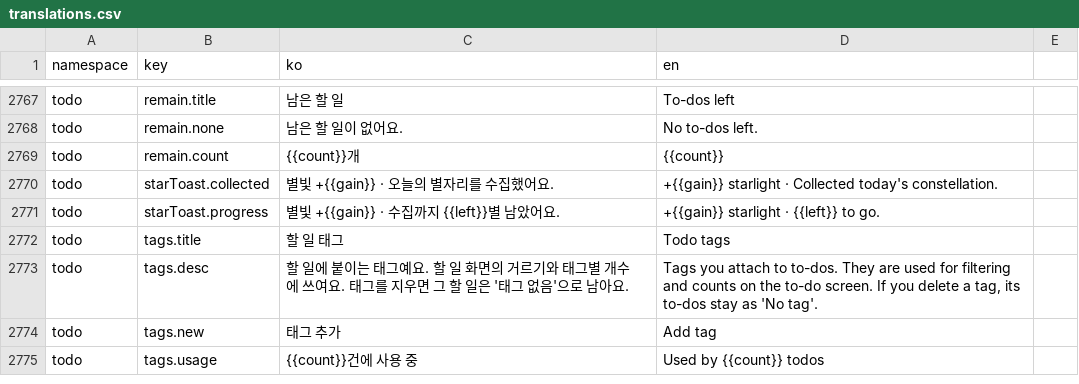
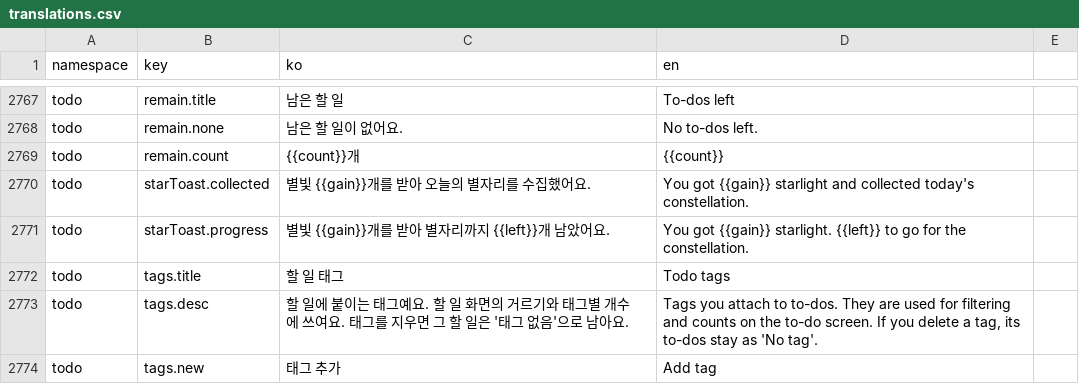
Before and after one commit to lshdainty/groo-damda-front, a CSV file: i18n/translations.csv, drawn as a sheet; only a part is shown, gaps mark what is left out; the shorter side is filled out with more unchanged rows.

```diff
--- a/i18n/translations.csv
+++ b/i18n/translations.csv
@@ -2769,4 +2769,4 @@ todo,remain.none,남은 할 일이 없어요.,No to-dos left.
 todo,remain.count,{{count}}개,{{count}}
-todo,starToast.collected,별빛 +{{gain}} · 오늘의 별자리를 수집했어요.,+{{gain}} starlight · Collected today's constellation.
-todo,starToast.progress,별빛 +{{gain}} · 수집까지 {{left}}별 남았어요.,+{{gain}} starlight · {{left}} to go.
+todo,starToast.collected,별빛 {{gain}}개를 받아 오늘의 별자리를 수집했어요.,You got {{gain}} starlight and collected today's constellation.
+todo,starToast.progress,별빛 {{gain}}개를 받아 별자리까지 {{left}}개 남았어요.,You got {{gain}} starlight. {{left}} to go for the constellation.
 todo,tags.title,할 일 태그,Todo tags
```
Also changed, not shown: 2 other files.
